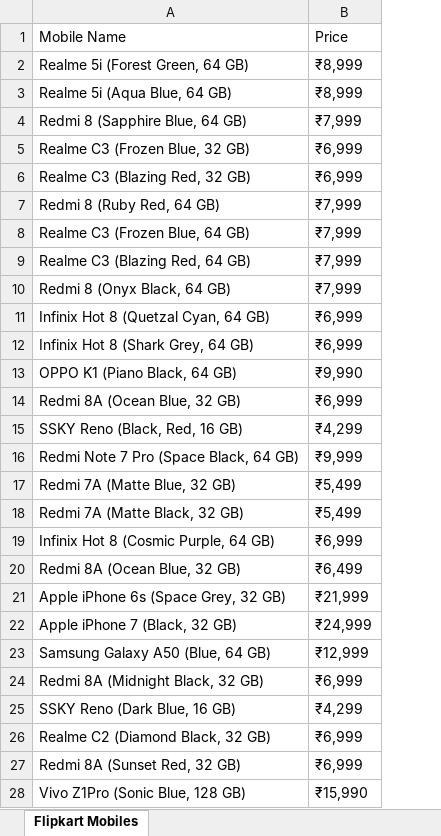
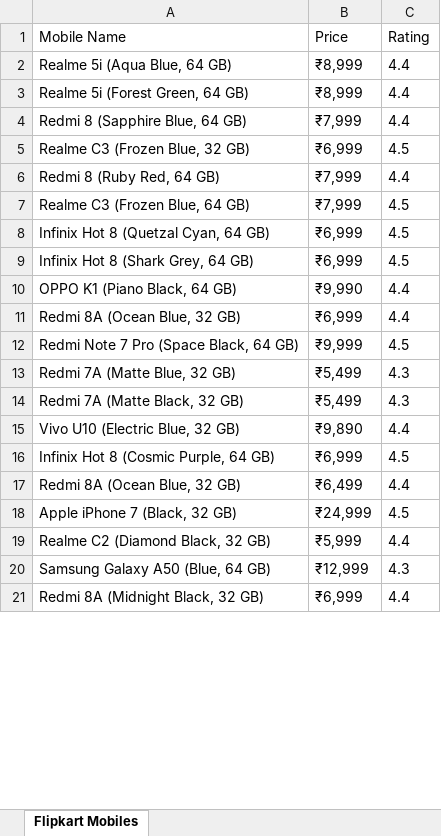
Before and after one commit to prafful/python_feb2020, an Excel workbook: Flipkart_Mobile.xlsx, sheet Flipkart Mobiles, drawn as a sheet; only a part is shown; values as stored, in another font and other column widths than the file's, no borders; removed rows and columns are numbered as before the commit, all else as after; the diff covers the shown part only; the diff names each change by its address in the sheet, - before the commit and + after, or states it on an @@ line.

Commit message:
bs4 with flipkart mobiles + price  + rating

```diff
--- a/Flipkart_Mobile.xlsx (sheet Flipkart Mobiles)
+++ b/Flipkart_Mobile.xlsx (sheet Flipkart Mobiles)
+column C (Rating), rows 3-14: 4.4 | 4.4 | 4.5 | 4.4 | 4.5 | 4.5 | 4.5 | 4.4 | 4.4 | 4.5 | 4.3 | 4.3; rows 16-18: 4.5 | 4.4 | 4.5; rows 20-21: 4.3 | 4.4
@@ row 3 moved to row 2: Realme 5i (Aqua Blue, 64 GB) @@
-row 6: Realme C3 (Blazing Red, 32 GB) | ₹6,999
-row 9: Realme C3 (Blazing Red, 64 GB) | ₹7,999
-row 10: Redmi 8 (Onyx Black, 64 GB) | ₹7,999
-row 15: SSKY Reno (Black, Red, 16 GB) | ₹4,299
@@ row 30 moved to row 15: Vivo U10 (Electric Blue, 32 GB) @@
-row 21: Apple iPhone 6s (Space Grey, 32 GB) | ₹21,999
+row 19: Realme C2 (Diamond Black, 32 GB) | ₹5,999 | 4.4
-row 25: SSKY Reno (Dark Blue, 16 GB) | ₹4,299
-row 26: Realme C2 (Diamond Black, 32 GB) | ₹6,999
-row 27: Redmi 8A (Sunset Red, 32 GB) | ₹6,999
-row 28: Vivo Z1Pro (Sonic Blue, 128 GB) | ₹15,990
```
Also changed, not shown: 2 added rows, 66 removed rows and 2 edited cells elsewhere in this sheet, 1 other file.
